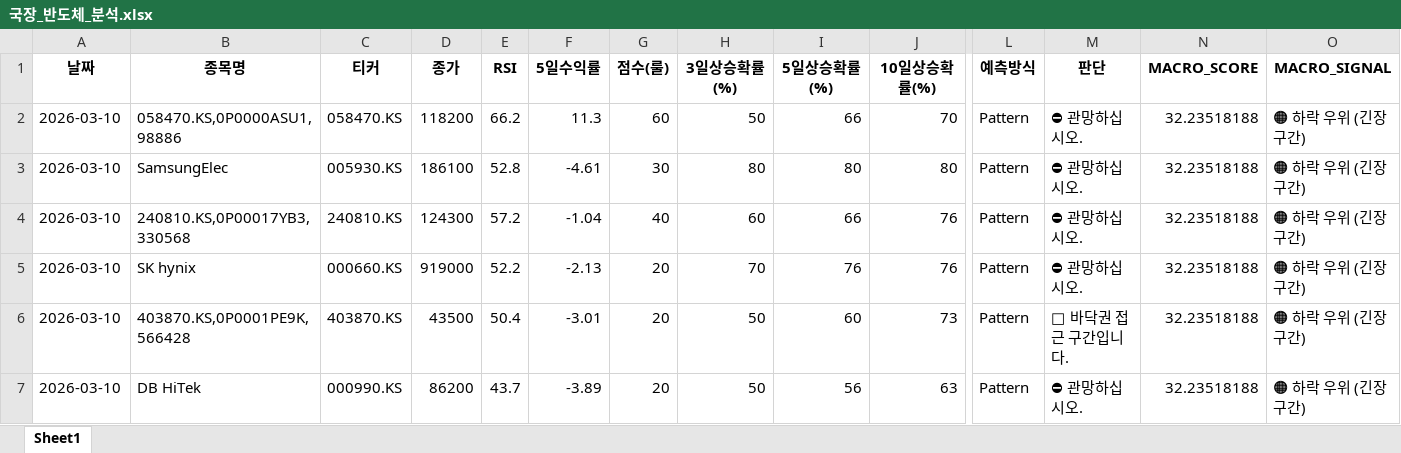
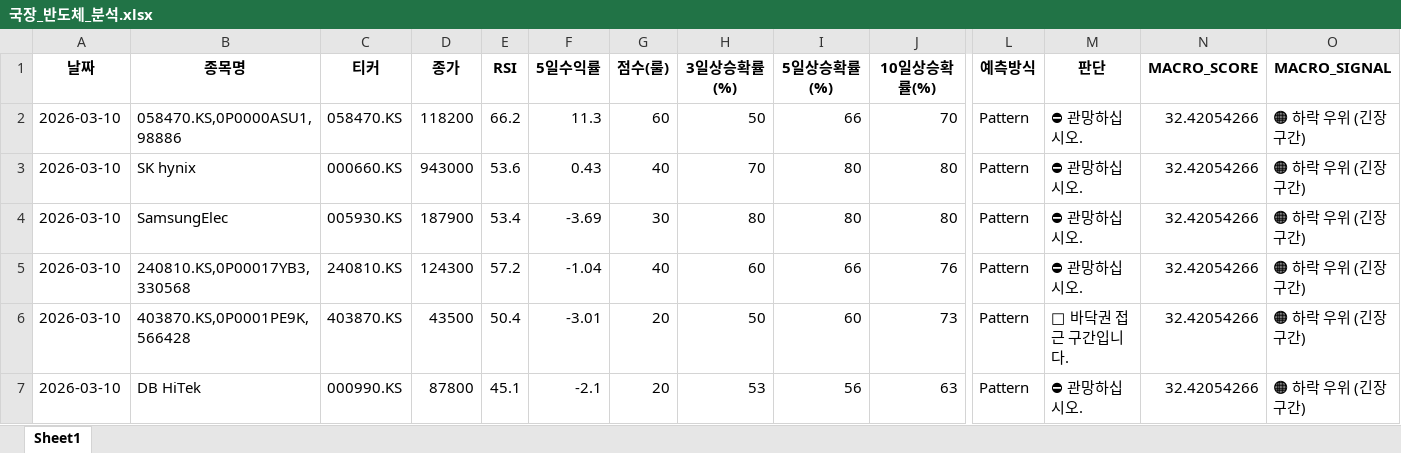
Before and after one commit to tradeprogram/ODIN-SPEAR-STRATEGY, an Excel workbook: DECISION/국장_반도체_분석.xlsx, sheet Sheet1, drawn as a sheet; only a part is shown, gaps mark what is left out; values as stored, in another font and other column widths than the file's, no borders; removed rows and columns are numbered as before the commit, all else as after; rows hold the shown columns only; the diff names each change by its address in the sheet, - before the commit and + after, or states it on an @@ line.

```diff
--- a/DECISION/국장_반도체_분석.xlsx (sheet Sheet1)
+++ b/DECISION/국장_반도체_분석.xlsx (sheet Sheet1)
-N2 (MACRO_SCORE): 32.23518188
+N2 (MACRO_SCORE): 32.42054266
+row 3: 2026-03-10 | SK hynix | 000660.KS | 943000 | 53.6 | 0.43 | 40 | 70 | 80 | 80 | Pattern | ⛔ 관망하십시오. | 32.42054266 | 🟠 하락 우위 (긴장 구간)
-D4 (종가): 186100
+D4 (종가): 187900
-E4 (RSI): 52.8
+E4 (RSI): 53.4
-F4 (5일수익률): -4.61
+F4 (5일수익률): -3.69
-N4:N5 (MACRO_SCORE): 32.23518188
+N4:N5 (MACRO_SCORE): 32.42054266
-row 5: 2026-03-10 | SK hynix | 000660.KS | 919000 | 52.2 | -2.13 | 20 | 70 | 76 | 76 | Pattern | ⛔ 관망하십시오. | 32.23518188 | 🟠 하락 우위 (긴장 구간)
-N6:N7 (MACRO_SCORE): 32.23518188
+N6:N7 (MACRO_SCORE): 32.42054266
-D7 (종가): 86200
+D7 (종가): 87800
-E7 (RSI): 43.7
+E7 (RSI): 45.1
-F7 (5일수익률): -3.89
+F7 (5일수익률): -2.1
-H7 (3일상승확률(%)): 50
+H7 (3일상승확률(%)): 53
```
Also changed, not shown: DECISION/국장_방산_분석.xlsx, DECISION/국장_조선_분석.xlsx, 8 other files.
